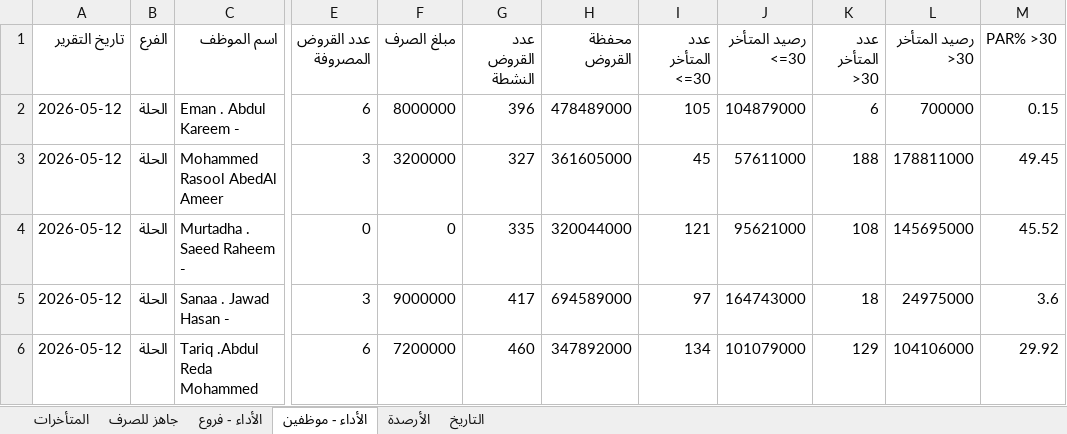
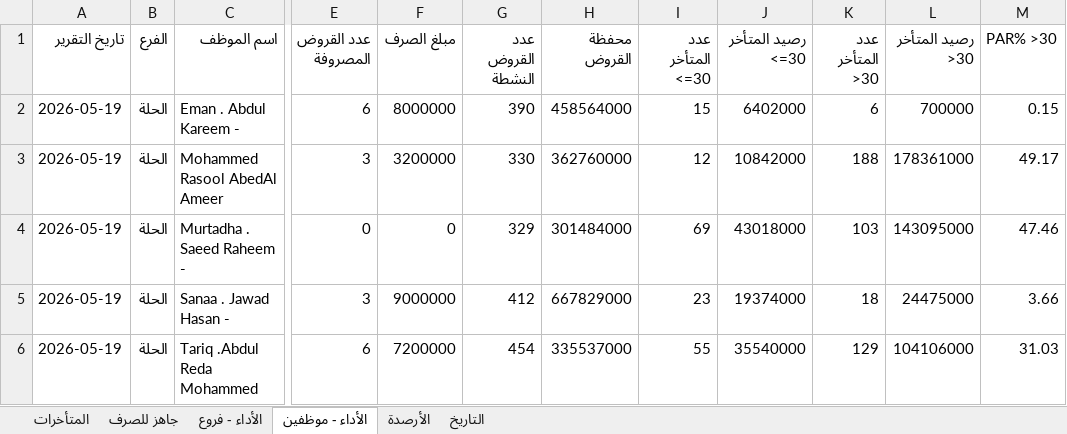
Before and after one commit to fahaD22-sys/amalkom-dashboard, an Excel workbook: output/dashboard_output.xlsx, sheet الأداء - موظفين, drawn as a sheet; only a part is shown, gaps mark what is left out; values as stored, in another font and other column widths than the file's, no borders; the diff covers the shown part only; the diff names each change by its address in the sheet, - before the commit and + after, or states it on an @@ line.

Commit message:
update

```diff
--- a/output/dashboard_output.xlsx (sheet الأداء - موظفين)
+++ b/output/dashboard_output.xlsx (sheet الأداء - موظفين)
-A2:A6 (تاريخ التقرير): 2026-05-12
+A2:A6 (تاريخ التقرير): 2026-05-19
-G2 (عدد القروض النشطة): 396
+G2 (عدد القروض النشطة): 390
-H2 (محفظة القروض): 478489000
+H2 (محفظة القروض): 458564000
-I2 (عدد المتأخر <=30): 105
+I2 (عدد المتأخر <=30): 15
-J2 (رصيد المتأخر <=30): 104879000
+J2 (رصيد المتأخر <=30): 6402000
-G3 (عدد القروض النشطة): 327
+G3 (عدد القروض النشطة): 330
-H3 (محفظة القروض): 361605000
+H3 (محفظة القروض): 362760000
-I3 (عدد المتأخر <=30): 45
+I3 (عدد المتأخر <=30): 12
-J3 (رصيد المتأخر <=30): 57611000
+J3 (رصيد المتأخر <=30): 10842000
-L3 (رصيد المتأخر >30): 178811000
+L3 (رصيد المتأخر >30): 178361000
-M3 (PAR% >30): 49.45
+M3 (PAR% >30): 49.17
-G4 (عدد القروض النشطة): 335
+G4 (عدد القروض النشطة): 329
-H4 (محفظة القروض): 320044000
+H4 (محفظة القروض): 301484000
-I4 (عدد المتأخر <=30): 121
+I4 (عدد المتأخر <=30): 69
-J4 (رصيد المتأخر <=30): 95621000
+J4 (رصيد المتأخر <=30): 43018000
-K4 (عدد المتأخر >30): 108
+K4 (عدد المتأخر >30): 103
-L4 (رصيد المتأخر >30): 145695000
+L4 (رصيد المتأخر >30): 143095000
-M4 (PAR% >30): 45.52
+M4 (PAR% >30): 47.46
-G5 (عدد القروض النشطة): 417
+G5 (عدد القروض النشطة): 412
-H5 (محفظة القروض): 694589000
+H5 (محفظة القروض): 667829000
-I5 (عدد المتأخر <=30): 97
+I5 (عدد المتأخر <=30): 23
-J5 (رصيد المتأخر <=30): 164743000
+J5 (رصيد المتأخر <=30): 19374000
-L5 (رصيد المتأخر >30): 24975000
+L5 (رصيد المتأخر >30): 24475000
-M5 (PAR% >30): 3.6
+M5 (PAR% >30): 3.66
-G6 (عدد القروض النشطة): 460
+G6 (عدد القروض النشطة): 454
-H6 (محفظة القروض): 347892000
+H6 (محفظة القروض): 335537000
-I6 (عدد المتأخر <=30): 134
+I6 (عدد المتأخر <=30): 55
-J6 (رصيد المتأخر <=30): 101079000
+J6 (رصيد المتأخر <=30): 35540000
-M6 (PAR% >30): 29.92
+M6 (PAR% >30): 31.03
```
Also changed, not shown: 134 edited cells elsewhere in this sheet, sheet الأداء - فروع, sheet التاريخ, sheet المتأخرات.
